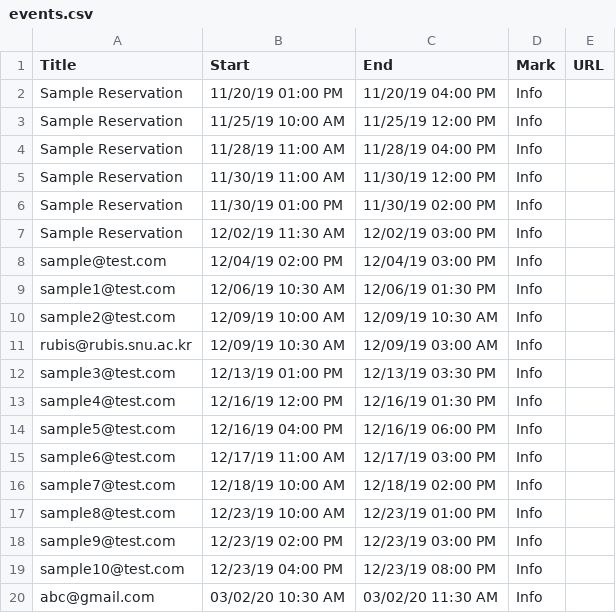
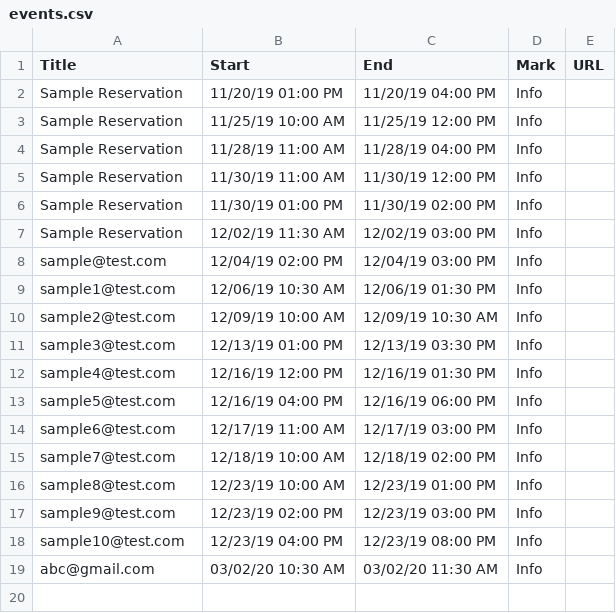
Before and after one commit to rubis-lab/oscar-pages, a CSV file: calendarEvents/events.csv, drawn as a sheet.

Commit message:
Update events.csv

```diff
--- a/calendarEvents/events.csv
+++ b/calendarEvents/events.csv
@@ -10,3 +10,2 @@ sample1@test.com,12/06/19 10:30 AM,12/06/19 01:30 PM,Info,
 sample2@test.com,12/09/19 10:00 AM,12/09/19 10:30 AM,Info,
-rubis@rubis.snu.ac.kr,12/09/19 10:30 AM,12/09/19 03:00 AM,Info,
 sample3@test.com,12/13/19 01:00 PM,12/13/19 03:30 PM,Info,
```
